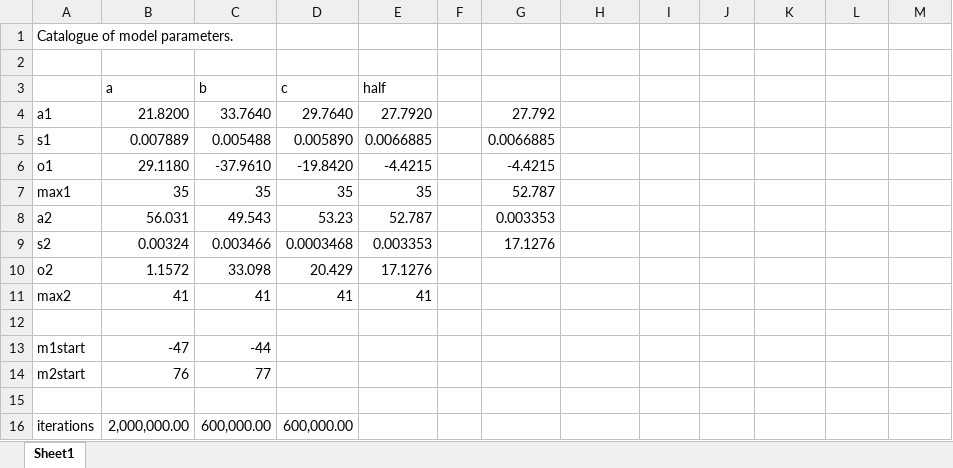
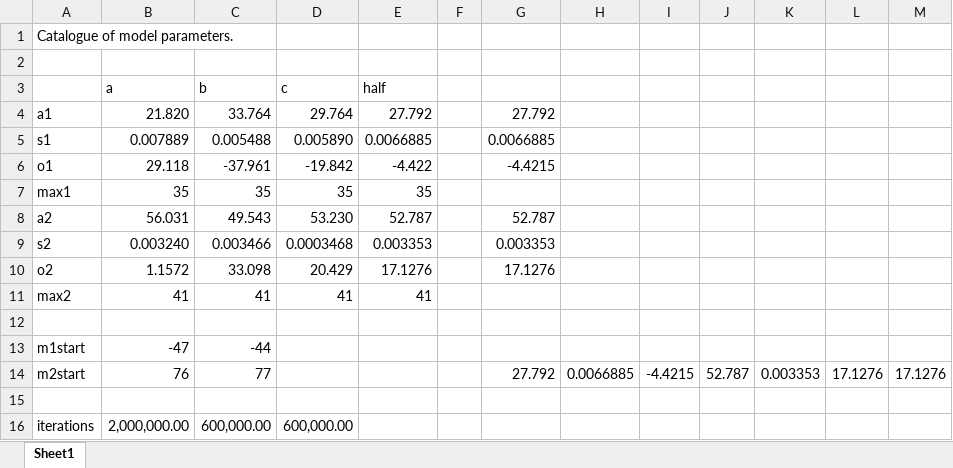
Before and after one commit to danielrgreen/toothmin, an Excel workbook: mineralization/Catalogue of min model parameters July 2015.xlsx, sheet Sheet1, drawn as a sheet; values as stored, in another font and other column widths than the file's, no borders; the diff names each change by its address in the sheet, - before the commit and + after, or states it on an @@ line.

```diff
--- a/mineralization/Catalogue of min model parameters July 2015.xlsx (sheet Sheet1)
+++ b/mineralization/Catalogue of min model parameters July 2015.xlsx (sheet Sheet1)
-B4 (a): 21.8200
+B4 (a): 21.820
-C4 (b): 33.7640
+C4 (b): 33.764
-D4 (c): 29.7640
+D4 (c): 29.764
-E4 (half): 27.7920
+E4 (half): 27.792
-B6 (a): 29.1180
+B6 (a): 29.118
-C6 (b): -37.9610
+C6 (b): -37.961
-D6 (c): -19.8420
+D6 (c): -19.842
-E6 (half): -4.4215
+E6 (half): -4.422
-G7: 52.787
+G7: (empty)
-D8 (c): 53.23
+D8 (c): 53.230
-G8: 0.003353
+G8: 52.787
-B9 (a): 0.00324
+B9 (a): 0.003240
-G9: 17.1276
+G9: 0.003353
-G10: (empty)
+G10: 17.1276
-G14: (empty)
+G14: 27.792
-H14: (empty)
+H14: 0.0066885
-I14: (empty)
+I14: -4.4215
-J14: (empty)
+J14: 52.787
-K14: (empty)
+K14: 0.003353
-L14: (empty)
+L14: 17.1276
-M14: (empty)
+M14: 17.1276
```
Also changed, not shown: 4 other files.
